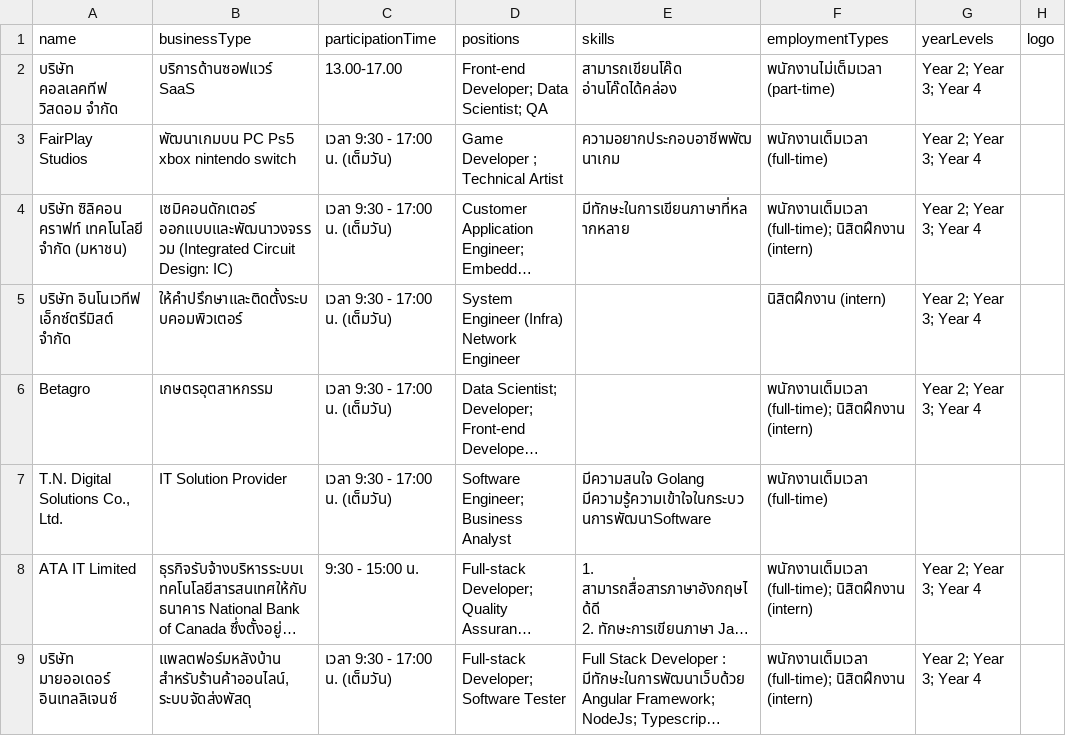
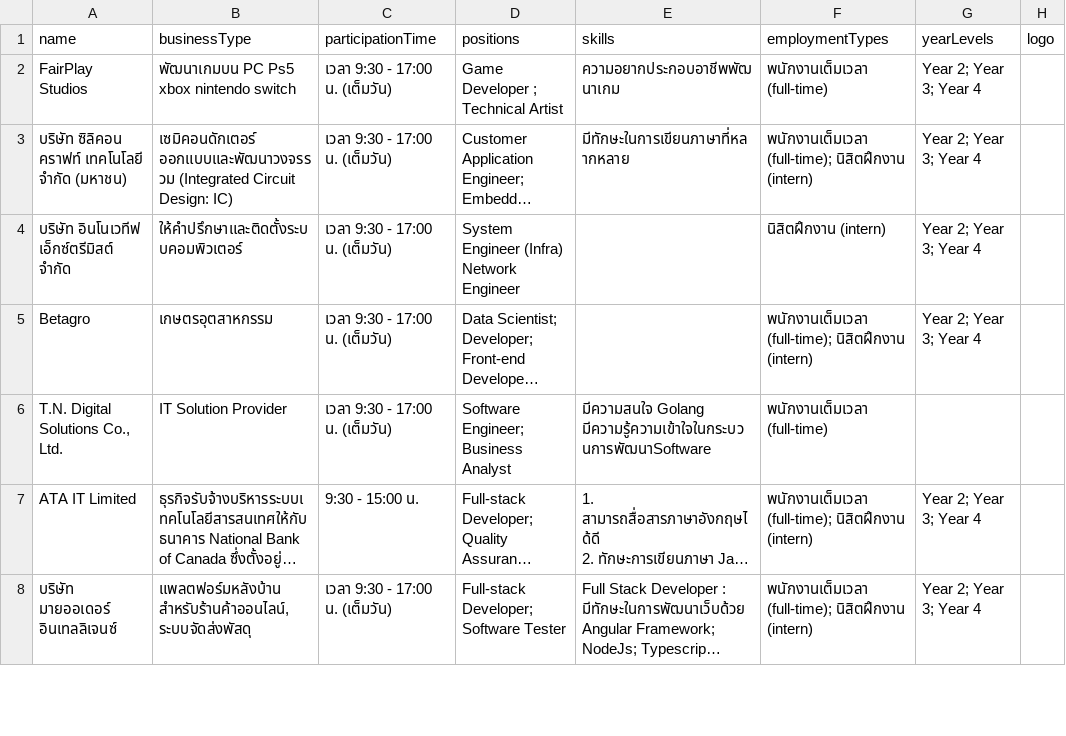
Before and after one commit to Phantawat/cpsk-jobfair-2025, a CSV file: data/companies.csv, drawn as a sheet; only a part is shown; long unchanged cells end in ….

Commit message:
minor: remove company data

```diff
--- a/data/companies.csv
+++ b/data/companies.csv
@@ -1,3 +1,2 @@
 name,businessType,participationTime,positions,skills,employmentTypes,yearLevels,logo
-บริษัท คอลเลคทีฟ วิสดอม จำกัด,บริการด้านซอฟแวร์ SaaS,13.00-17.00,Front-end Developer; Data Scientist; QA,สามารถเขียนโค๊ด อ่านโค๊ดได้คล่อง,พนักงานไม่เต็มเวลา (part-time),Year 2; Year 3; Year 4,
 FairPlay Studios,พัฒนาเกมบน PC Ps5 xbox nintendo switch,เวลา 9:30 - 17:00 น. (เต็มวัน),Game Developer ; Technical Artist,ความอยากประกอบอาชีพพัฒนาเกม,พนักงานเต็มเวลา (full-time),Year 2; Year 3; Year 4,
```
